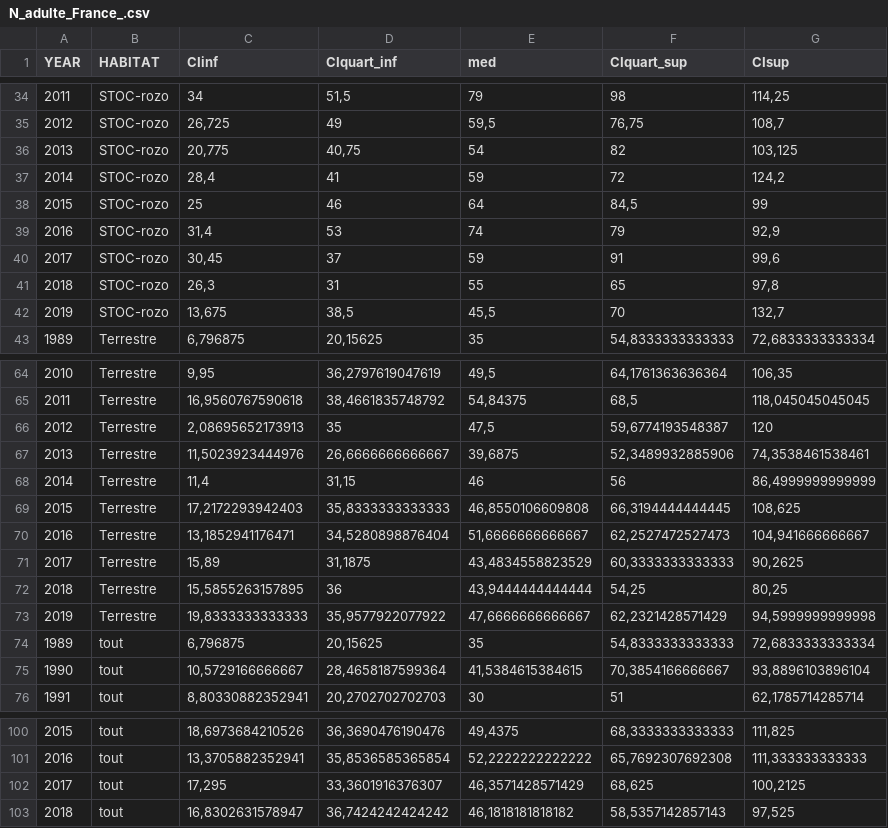
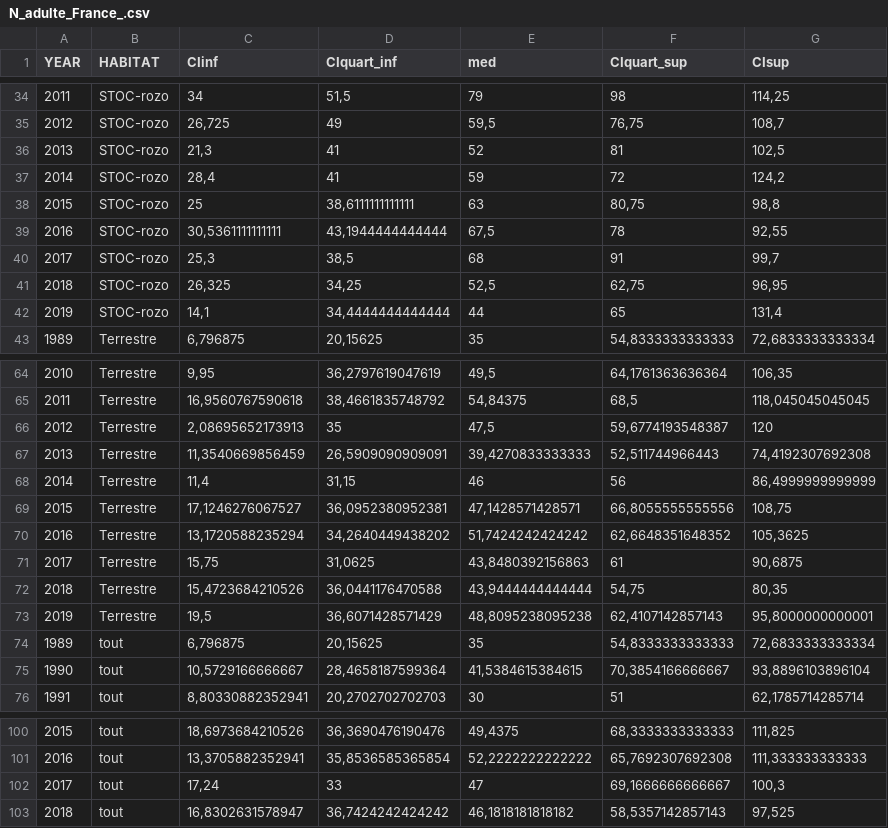
Before and after one commit to 6-telles/STOC_reporting-master, a CSV file: data_France/N_adulte_France_.csv, drawn as a sheet; only a part is shown, gaps mark what is left out; the diff covers the shown part only.

Commit message:
Update N_adulte_France_.csv

```diff
--- a/data_France/N_adulte_France_.csv
+++ b/data_France/N_adulte_France_.csv
@@ -35,9 +35,9 @@
 2012;"STOC-rozo";26,725;49;59,5;76,75;108,7
-2013;"STOC-rozo";20,775;40,75;54;82;103,125
+2013;"STOC-rozo";21,3;41;52;81;102,5
 2014;"STOC-rozo";28,4;41;59;72;124,2
-2015;"STOC-rozo";25;46;64;84,5;99
-2016;"STOC-rozo";31,4;53;74;79;92,9
-2017;"STOC-rozo";30,45;37;59;91;99,6
-2018;"STOC-rozo";26,3;31;55;65;97,8
-2019;"STOC-rozo";13,675;38,5;45,5;70;132,7
+2015;"STOC-rozo";25;38,6111111111111;63;80,75;98,8
+2016;"STOC-rozo";30,5361111111111;43,1944444444444;67,5;78;92,55
+2017;"STOC-rozo";25,3;38,5;68;91;99,7
+2018;"STOC-rozo";26,325;34,25;52,5;62,75;96,95
+2019;"STOC-rozo";14,1;34,4444444444444;44;65;131,4
 1989;"Terrestre";6,796875;20,15625;35;54,8333333333333;72,6833333333334
@@ -66,9 +66,9 @@
 2012;"Terrestre";2,08695652173913;35;47,5;59,6774193548387;120
-2013;"Terrestre";11,5023923444976;26,6666666666667;39,6875;52,3489932885906;74,3538461538461
+2013;"Terrestre";11,3540669856459;26,5909090909091;39,4270833333333;52,511744966443;74,4192307692308
 2014;"Terrestre";11,4;31,15;46;56;86,4999999999999
-2015;"Terrestre";17,2172293942403;35,8333333333333;46,8550106609808;66,3194444444445;108,625
-2016;"Terrestre";13,1852941176471;34,5280898876404;51,6666666666667;62,2527472527473;104,941666666667
-2017;"Terrestre";15,89;31,1875;43,4834558823529;60,3333333333333;90,2625
-2018;"Terrestre";15,5855263157895;36;43,9444444444444;54,25;80,25
-2019;"Terrestre";19,8333333333333;35,9577922077922;47,6666666666667;62,2321428571429;94,5999999999998
+2015;"Terrestre";17,1246276067527;36,0952380952381;47,1428571428571;66,8055555555556;108,75
+2016;"Terrestre";13,1720588235294;34,2640449438202;51,7424242424242;62,6648351648352;105,3625
+2017;"Terrestre";15,75;31,0625;43,8480392156863;61;90,6875
+2018;"Terrestre";15,4723684210526;36,0441176470588;43,9444444444444;54,75;80,35
+2019;"Terrestre";19,5;36,6071428571429;48,8095238095238;62,4107142857143;95,8000000000001
 1989;"tout";6,796875;20,15625;35;54,8333333333333;72,6833333333334
@@ -101,3 +101,3 @@
 2016;"tout";13,3705882352941;35,8536585365854;52,2222222222222;65,7692307692308;111,333333333333
-2017;"tout";17,295;33,3601916376307;46,3571428571429;68,625;100,2125
+2017;"tout";17,24;33;47;69,1666666666667;100,3
 2018;"tout";16,8302631578947;36,7424242424242;46,1818181818182;58,5357142857143;97,525
```
Also changed, not shown: 3 added rows and 3 removed rows elsewhere in this file.
